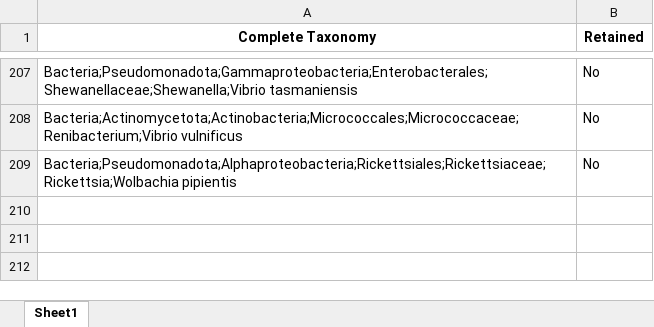
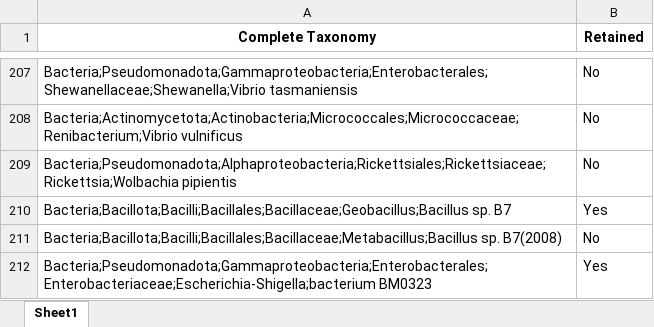
Before and after one commit to claudiaximenaro/PathoLens, an Excel workbook: data/input/CRUSTACEAN/Tax_reviewed_CRUSTACEAN.xlsx, sheet Sheet1, drawn as a sheet; only a part is shown, gaps mark what is left out; values as stored, in another font and other column widths than the file's, no borders; the diff names each change by its address in the sheet, - before the commit and + after, or states it on an @@ line.

```diff
--- a/data/input/CRUSTACEAN/Tax_reviewed_CRUSTACEAN.xlsx (sheet Sheet1)
+++ b/data/input/CRUSTACEAN/Tax_reviewed_CRUSTACEAN.xlsx (sheet Sheet1)
+row 210: Bacteria;Bacillota;Bacilli;Bacillales;Bacillaceae;Geobacillus;Bacillus sp. B7 | Yes
+row 211: Bacteria;Bacillota;Bacilli;Bacillales;Bacillaceae;Metabacillus;Bacillus sp. B7(2008) | No
+row 212: Bacteria;Pseudomonadota;Gammaproteobacteria;Enterobacterales;Enterobacteriaceae;Escherichia-Shigella;bacterium BM0323 | Yes
```
Also changed, not shown: 25 other files.
